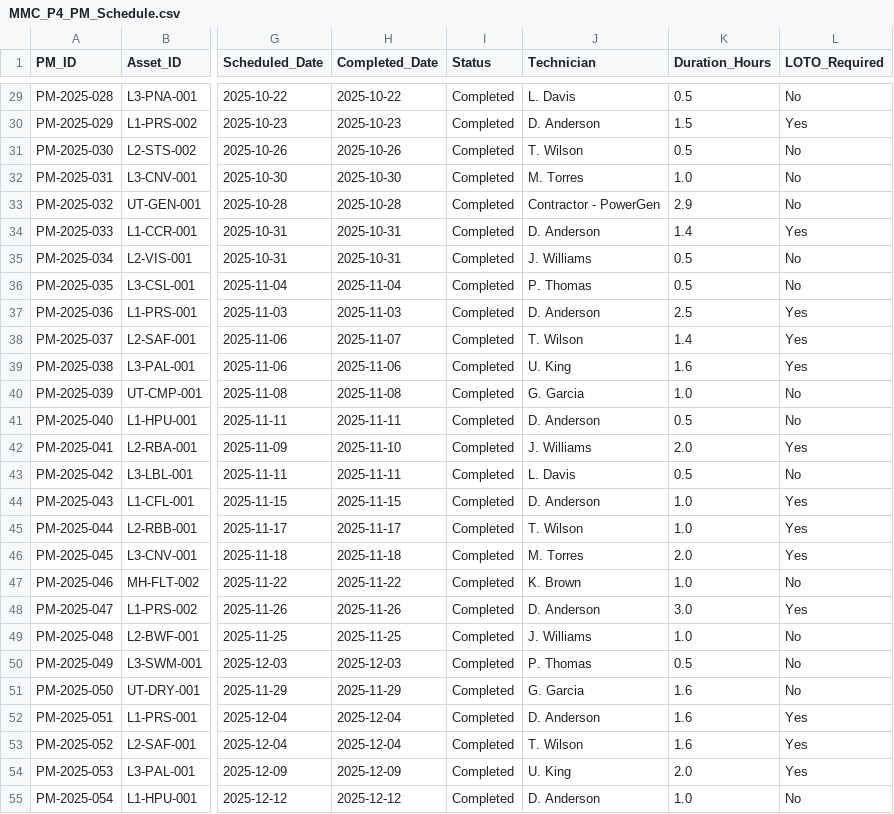
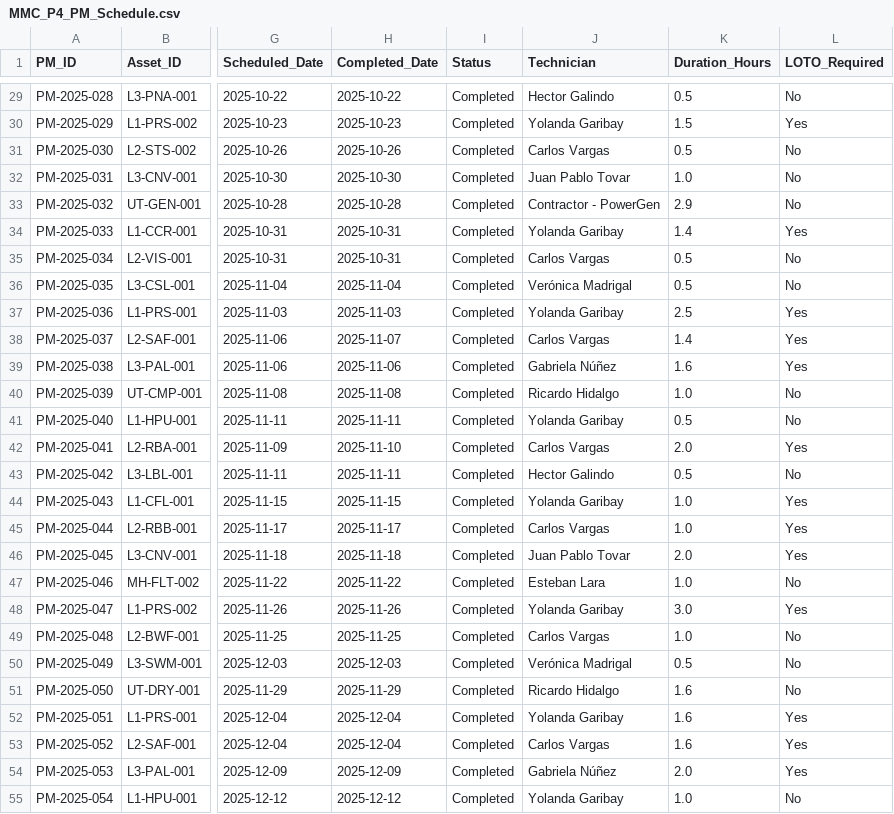
Before and after one commit to MaxBush6299/midwest-mobility, a CSV file: plants/plant4/kb/08_Logs_Data/MMC_P4_PM_Schedule.csv, drawn as a sheet; only a part is shown, gaps mark what is left out; the diff covers the shown part only; the diff names each change by its address in the sheet, - before the commit and + after, or states it on an @@ line.

```diff
--- a/plants/plant4/kb/08_Logs_Data/MMC_P4_PM_Schedule.csv
+++ b/plants/plant4/kb/08_Logs_Data/MMC_P4_PM_Schedule.csv
-J29 (Technician): L. Davis
+J29 (Technician): Hector Galindo
-J30 (Technician): D. Anderson
+J30 (Technician): Yolanda Garibay
-J31 (Technician): T. Wilson
+J31 (Technician): Carlos Vargas
-J32 (Technician): M. Torres
+J32 (Technician): Juan Pablo Tovar
-J34 (Technician): D. Anderson
+J34 (Technician): Yolanda Garibay
-J35 (Technician): J. Williams
+J35 (Technician): Carlos Vargas
-J36 (Technician): P. Thomas
+J36 (Technician): Verónica Madrigal
-J37 (Technician): D. Anderson
+J37 (Technician): Yolanda Garibay
-J38 (Technician): T. Wilson
+J38 (Technician): Carlos Vargas
-J39 (Technician): U. King
+J39 (Technician): Gabriela Núñez
-J40 (Technician): G. Garcia
+J40 (Technician): Ricardo Hidalgo
-J41 (Technician): D. Anderson
+J41 (Technician): Yolanda Garibay
-J42 (Technician): J. Williams
+J42 (Technician): Carlos Vargas
-J43 (Technician): L. Davis
+J43 (Technician): Hector Galindo
-J44 (Technician): D. Anderson
+J44 (Technician): Yolanda Garibay
-J45 (Technician): T. Wilson
+J45 (Technician): Carlos Vargas
-J46 (Technician): M. Torres
+J46 (Technician): Juan Pablo Tovar
-J47 (Technician): K. Brown
+J47 (Technician): Esteban Lara
-J48 (Technician): D. Anderson
+J48 (Technician): Yolanda Garibay
-J49 (Technician): J. Williams
+J49 (Technician): Carlos Vargas
-J50 (Technician): P. Thomas
+J50 (Technician): Verónica Madrigal
-J51 (Technician): G. Garcia
+J51 (Technician): Ricardo Hidalgo
-J52 (Technician): D. Anderson
+J52 (Technician): Yolanda Garibay
-J53 (Technician): T. Wilson
+J53 (Technician): Carlos Vargas
-J54 (Technician): U. King
+J54 (Technician): Gabriela Núñez
-J55 (Technician): D. Anderson
+J55 (Technician): Yolanda Garibay
```
Also changed, not shown: 50 edited cells elsewhere in this file, plants/plant4/kb/08_Logs_Data/MMC_P4_Incident_Log.csv, plants/plant4/kb/08_Logs_Data/MMC_P4_Training_Log.csv, 1 other file.
